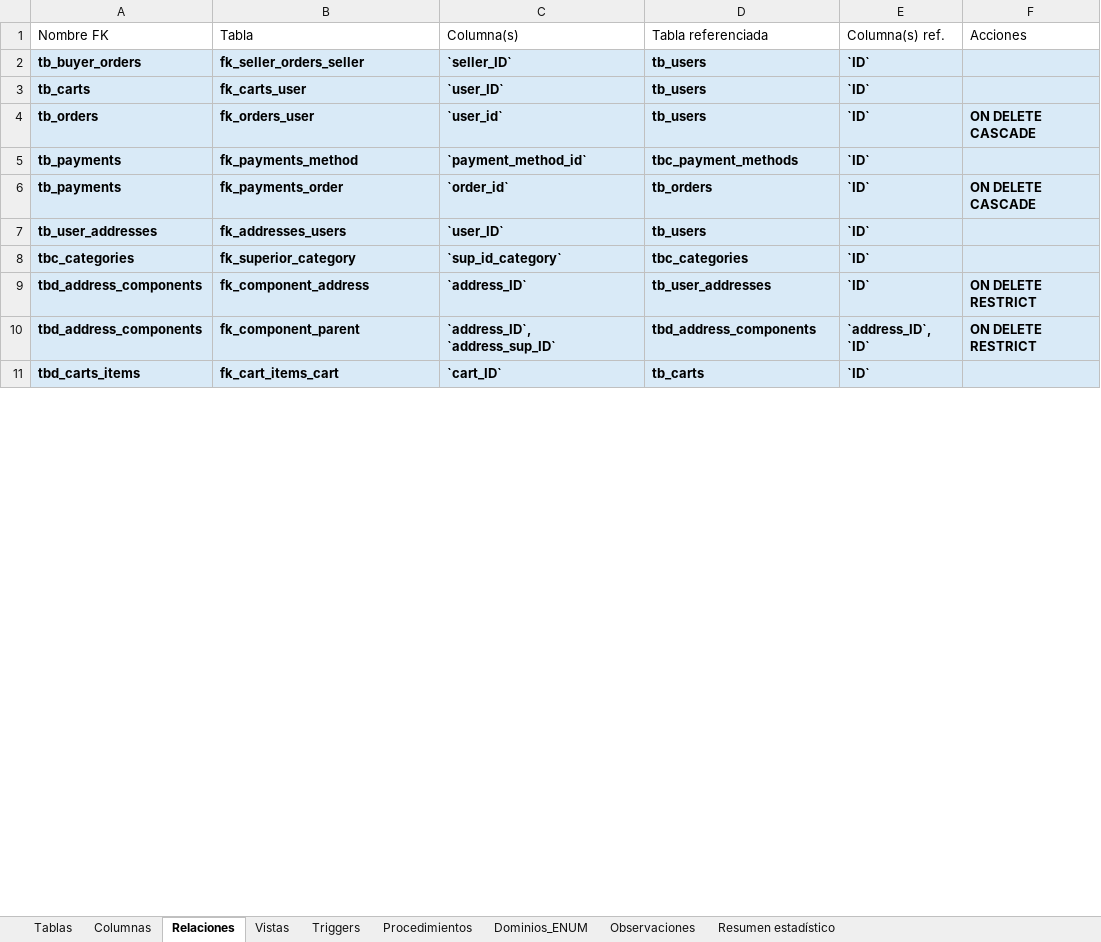
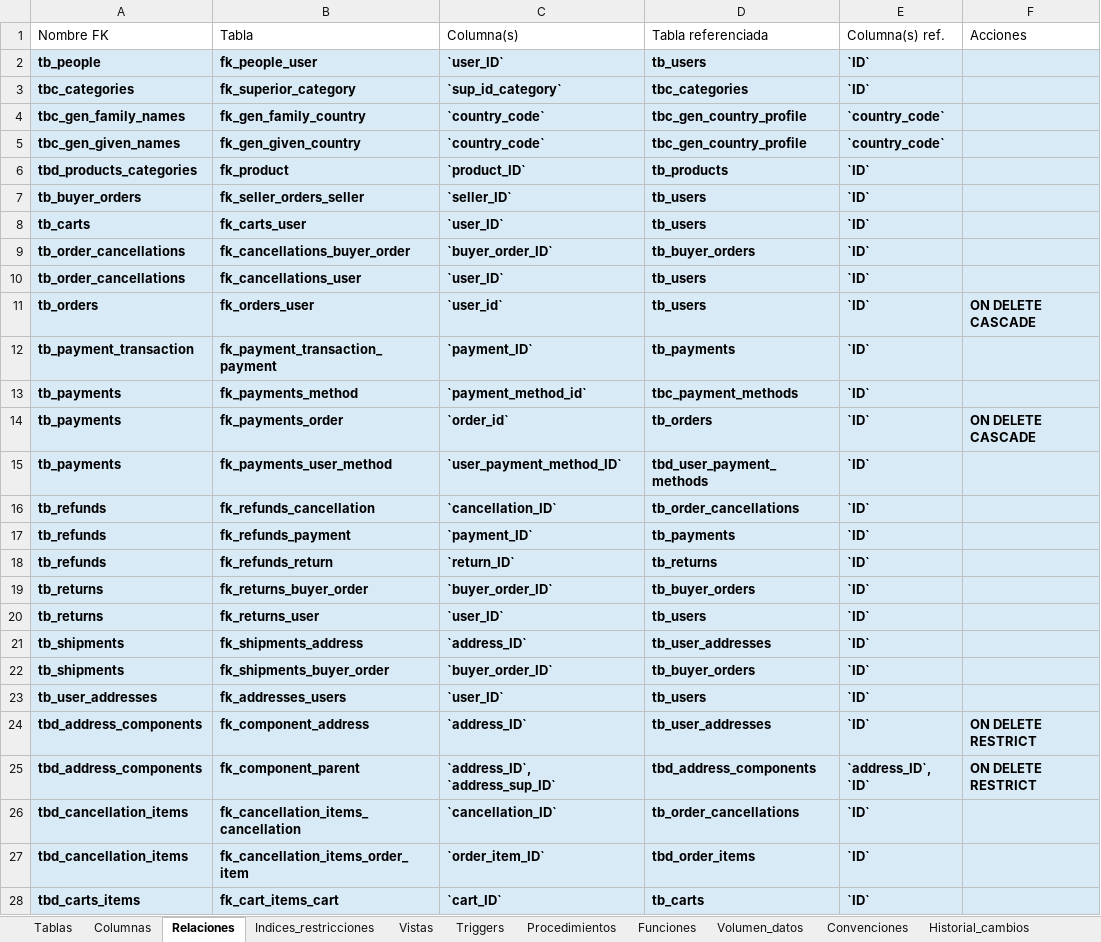
Before and after one commit to 240726-Amaro/diccionario-datos-db-test, an Excel workbook: diccionario_datos/diccionario_datos.xlsx, sheet Relaciones, drawn as a sheet; only a part is shown; values as stored, in another font and other column widths than the file's, no borders; the diff covers the shown part only; the diff names each change by its address in the sheet, - before the commit and + after, or states it on an @@ line.

Commit message:
Practica 03
update: Se actualizo tanto el diagrama relacional como el diccionario de datos

```diff
--- a/diccionario_datos/diccionario_datos.xlsx (sheet Relaciones)
+++ b/diccionario_datos/diccionario_datos.xlsx (sheet Relaciones)
+sheet tab: Indices_restricciones
+sheet tab: Funciones
+sheet tab: Volumen_datos
+sheet tab: Convenciones
+sheet tab: Historial_cambios
+row 2: tb_people | fk_people_user | `user_ID` | tb_users | `ID`
@@ row 8 moved to row 3: tbc_categories @@
+row 4: tbc_gen_family_names | fk_gen_family_country | `country_code` | tbc_gen_country_profile | `country_code`
+row 5: tbc_gen_given_names | fk_gen_given_country | `country_code` | tbc_gen_country_profile | `country_code`
@@ row 19 moved to row 6: tbd_products_categories @@
+row 9: tb_order_cancellations | fk_cancellations_buyer_order | `buyer_order_ID` | tb_buyer_orders | `ID`
+row 10: tb_order_cancellations | fk_cancellations_user | `user_ID` | tb_users | `ID`
+row 12: tb_payment_transaction | fk_payment_transaction_payment | `payment_ID` | tb_payments | `ID`
+row 15: tb_payments | fk_payments_user_method | `user_payment_method_ID` | tbd_user_payment_methods | `ID`
+row 16: tb_refunds | fk_refunds_cancellation | `cancellation_ID` | tb_order_cancellations | `ID`
+row 17: tb_refunds | fk_refunds_payment | `payment_ID` | tb_payments | `ID`
+row 18: tb_refunds | fk_refunds_return | `return_ID` | tb_returns | `ID`
+row 19: tb_returns | fk_returns_buyer_order | `buyer_order_ID` | tb_buyer_orders | `ID`
+row 20: tb_returns | fk_returns_user | `user_ID` | tb_users | `ID`
+row 21: tb_shipments | fk_shipments_address | `address_ID` | tb_user_addresses | `ID`
+row 22: tb_shipments | fk_shipments_buyer_order | `buyer_order_ID` | tb_buyer_orders | `ID`
+row 26: tbd_cancellation_items | fk_cancellation_items_cancellation | `cancellation_ID` | tb_order_cancellations | `ID`
+row 27: tbd_cancellation_items | fk_cancellation_items_order_item | `order_item_ID` | tbd_order_items | `ID`
```
Also changed, not shown: 12 removed rows and 6 edited cells elsewhere in this sheet, sheet Columnas, sheet Tablas, sheet Triggers, sheet Vistas, sheet Procedimientos, sheet Observaciones, 2 more sheets, 15 other files.
